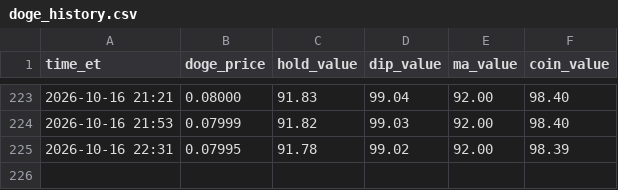
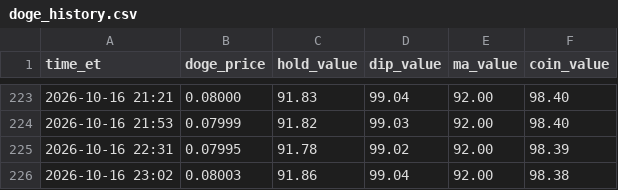
Before and after one commit to thinkmeek-dotcom/seat-watch, a CSV file: doge_history.csv, drawn as a sheet; only a part is shown, gaps mark what is left out.

Commit message:
Doge bot update

```diff
--- a/doge_history.csv
+++ b/doge_history.csv
@@ -225 +225,2 @@ time_et,doge_price,hold_value,dip_value,ma_value,coin_value
 2026-10-16 22:31,0.07995,91.78,99.02,92.00,98.39
+2026-10-16 23:02,0.08003,91.86,99.04,92.00,98.38
```
Also changed, not shown: 1 other file.
